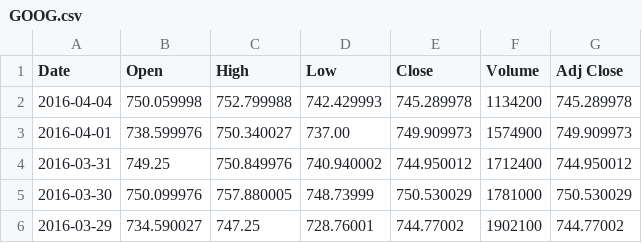
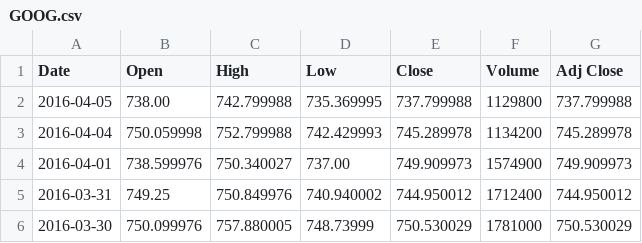
Before and after one commit to Criptic/Softwareentwicklung_Finances, a CSV file: src/main/resources/GOOG.csv, drawn as a sheet; only a part is shown; the shorter side is filled out with more unchanged rows.

```diff
--- a/src/main/resources/GOOG.csv
+++ b/src/main/resources/GOOG.csv
@@ -1,2 +1,3 @@
 Date,Open,High,Low,Close,Volume,Adj Close
+2016-04-05,738.00,742.799988,735.369995,737.799988,1129800,737.799988
 2016-04-04,750.059998,752.799988,742.429993,745.289978,1134200,745.289978
```
Also changed, not shown: src/main/resources/AAPL.csv, src/main/resources/AMZN.csv, 10 other files.
